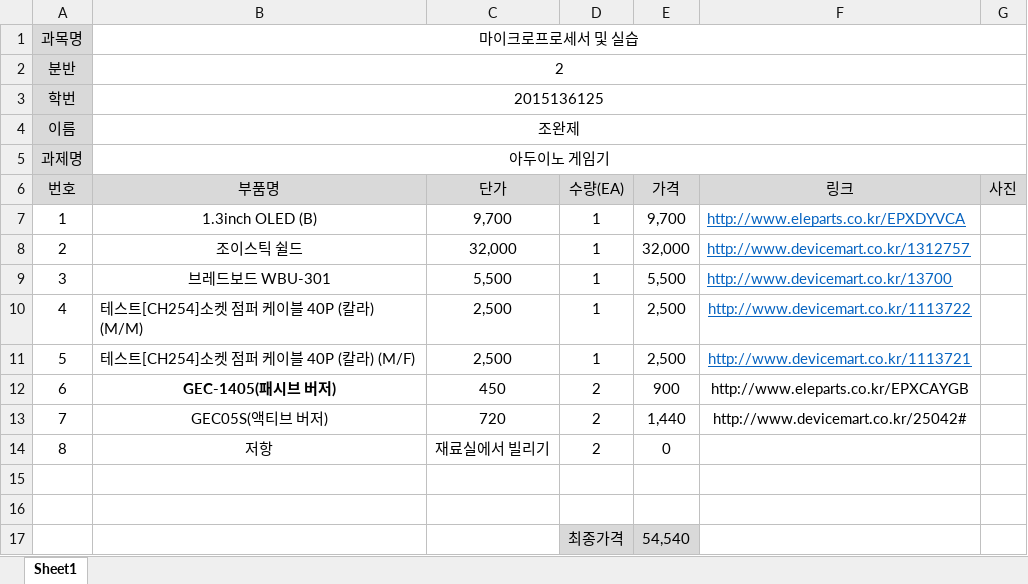
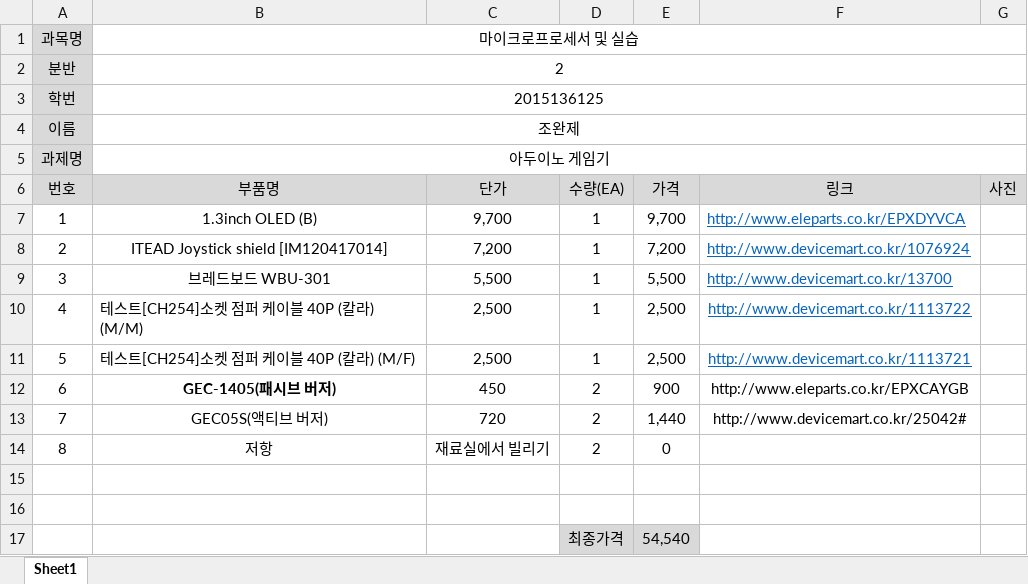
Before and after one commit to kutmicro/2015136125, an Excel workbook: 2015136125_조완제_마이크로프로세서및실습_재료구매신청서.xlsx, sheet Sheet1, drawn as a sheet; values as stored, in another font and other column widths than the file's, no borders; charts and pictures not drawn; the diff names each change by its address in the sheet, - before the commit and + after, or states it on an @@ line.

Commit message:
재료구매 신청서 수정본 입니다

```diff
--- a/2015136125_조완제_마이크로프로세서및실습_재료구매신청서.xlsx (sheet Sheet1)
+++ b/2015136125_조완제_마이크로프로세서및실습_재료구매신청서.xlsx (sheet Sheet1)
-B8 (부품명): 조이스틱 쉴드
+B8 (부품명): ITEAD Joystick shield [IM120417014]
-C8 (단가): 32,000
+C8 (단가): 7,200
-E8 (가격): 32,000
+E8 (가격): 7,200
-F8 (링크): http://www.devicemart.co.kr/1312757
+F8 (링크): http://www.devicemart.co.kr/1076924
```
Also changed, not shown: charts or pictures.
